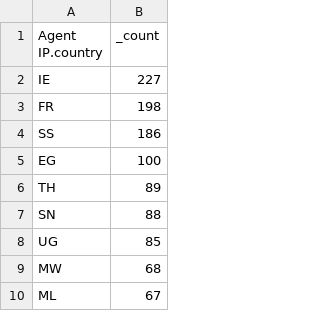
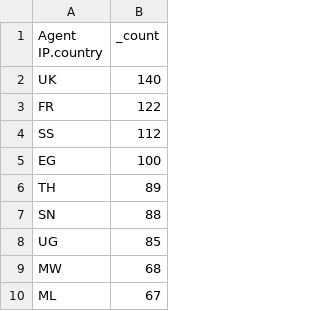
Before and after one commit to BankSecurity/Threat_Maps, a CSV file: EDR_Sensors/Crowdstrike_Sensors_Demo.csv, drawn as a sheet; only a part is shown.

Commit message:
Update Crowdstrike_Sensors_Demo.csv

```diff
--- a/EDR_Sensors/Crowdstrike_Sensors_Demo.csv
+++ b/EDR_Sensors/Crowdstrike_Sensors_Demo.csv
@@ -1,5 +1,5 @@
 Agent IP.country,"_count"
-IE,"227"
-FR,"198"
-SS,"186"
+UK,"140"
+FR,"122"
+SS,"112"
 EG,"100"
```
